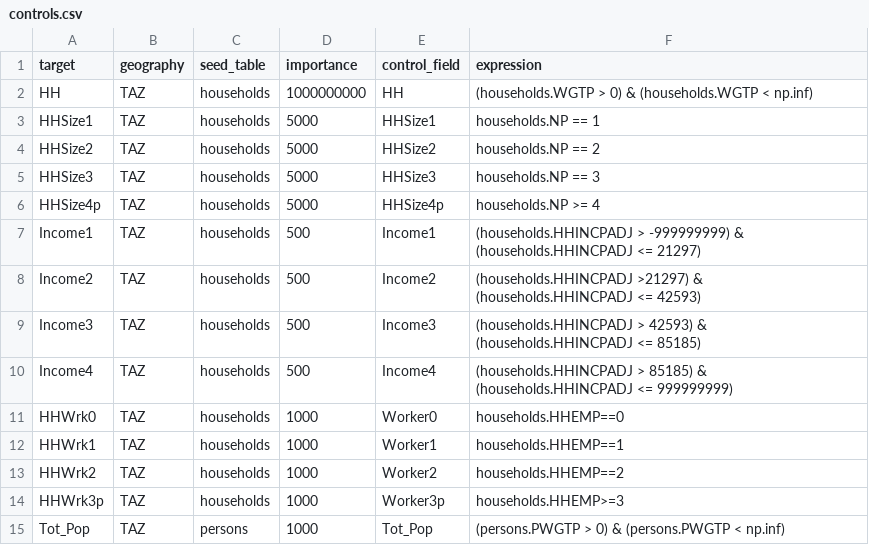
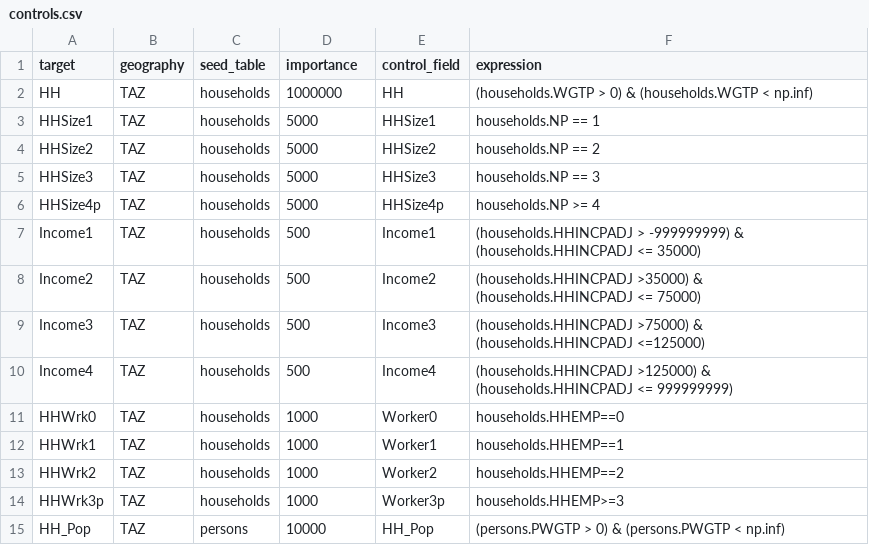
Before and after one commit to mmatkinson7/PopSim, a CSV file: popsim/configs/controls.csv, drawn as a sheet.

Commit message:
re-clone and updates to land use and controls

```diff
--- a/popsim/configs/controls.csv
+++ b/popsim/configs/controls.csv
@@ -1,3 +1,3 @@
 target,geography,seed_table,importance,control_field,expression
-HH,TAZ,households,1000000000,HH,(households.WGTP > 0) & (households.WGTP < np.inf)
+HH,TAZ,households,1000000,HH,(households.WGTP > 0) & (households.WGTP < np.inf)
 HHSize1,TAZ,households,5000,HHSize1,households.NP == 1
@@ -6,6 +6,6 @@ HHSize3,TAZ,households,5000,HHSize3,households.NP == 3
 HHSize4p,TAZ,households,5000,HHSize4p,households.NP >= 4
-Income1,TAZ,households,500,Income1,(households.HHINCPADJ > -999999999) & (households.HHINCPADJ <= 21297)
-Income2,TAZ,households,500,Income2,(households.HHINCPADJ >21297) & (households.HHINCPADJ <= 42593)
-Income3,TAZ,households,500,Income3,(households.HHINCPADJ > 42593) & (households.HHINCPADJ <= 85185)
-Income4,TAZ,households,500,Income4,(households.HHINCPADJ > 85185) & (households.HHINCPADJ <= 999999999)
+Income1,TAZ,households,500,Income1,(households.HHINCPADJ > -999999999) & (households.HHINCPADJ <= 35000)
+Income2,TAZ,households,500,Income2,(households.HHINCPADJ >35000) & (households.HHINCPADJ <= 75000)
+Income3,TAZ,households,500,Income3,(households.HHINCPADJ >75000) & (households.HHINCPADJ <=125000)
+Income4,TAZ,households,500,Income4,(households.HHINCPADJ >125000) & (households.HHINCPADJ <= 999999999)
 HHWrk0,TAZ,households,1000,Worker0,households.HHEMP==0
@@ -14,2 +14,2 @@ HHWrk2,TAZ,households,1000,Worker2,households.HHEMP==2
 HHWrk3p,TAZ,households,1000,Worker3p,households.HHEMP>=3
-Tot_Pop,TAZ,persons,1000,Tot_Pop,(persons.PWGTP > 0) & (persons.PWGTP < np.inf)
+HH_Pop,TAZ,persons,10000,HH_Pop,(persons.PWGTP > 0) & (persons.PWGTP < np.inf)
```
Also changed, not shown: 36 other files.
